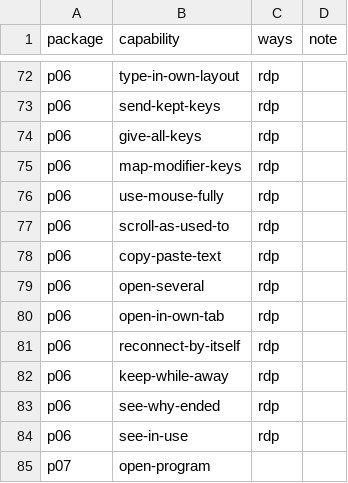
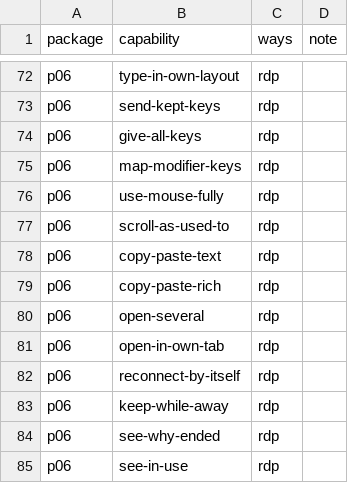
Before and after one commit to nalet/away, a CSV file: spec/plan/delivers.csv, drawn as a sheet; only a part is shown, gaps mark what is left out; the shorter side is filled out with more unchanged rows; the diff names each change by its address in the sheet, - before the commit and + after, or states it on an @@ line.

```diff
--- a/spec/plan/delivers.csv
+++ b/spec/plan/delivers.csv
+row 79: p06 | copy-paste-rich | rdp
```
Also changed, not shown: spec/architecture/carries.csv, spec/capabilities/capabilities.csv, 33 other files.
